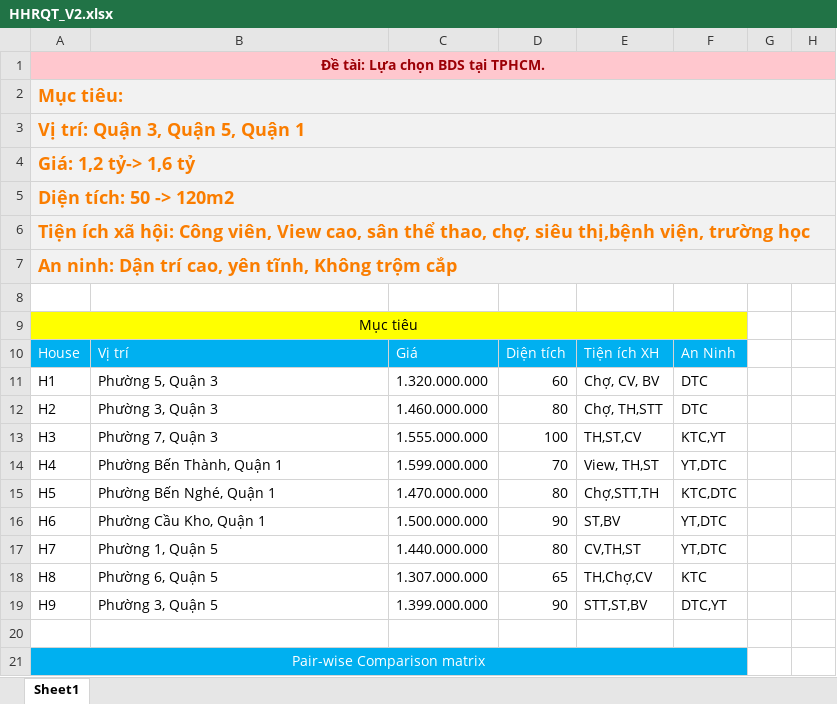
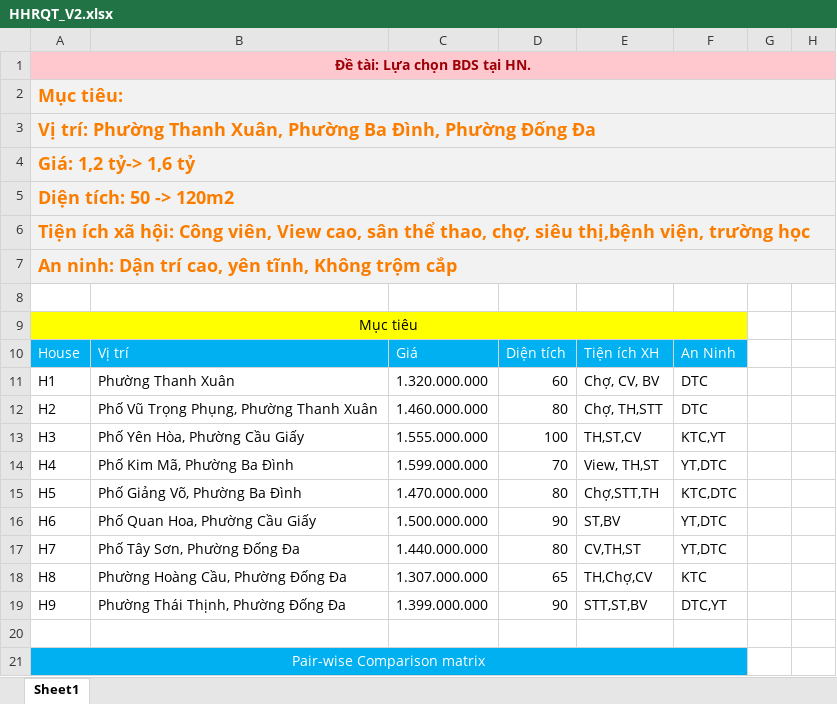
Before and after one commit to CongLapDev/DSS, an Excel workbook: AHP/HHRQT_V2.xlsx, sheet Sheet1, drawn as a sheet; only a part is shown; values as stored, in another font and other column widths than the file's, no borders; the diff names each change by its address in the sheet, - before the commit and + after, or states it on an @@ line.

```diff
--- a/AHP/HHRQT_V2.xlsx (sheet Sheet1)
+++ b/AHP/HHRQT_V2.xlsx (sheet Sheet1)
-A1: Đề tài: Lựa chọn BDS tại TPHCM.
+A1: Đề tài: Lựa chọn BDS tại HN.
-A3: Vị trí: Quận 3, Quận 5, Quận 1
+A3: Vị trí: Phường Thanh Xuân, Phường Ba Đình, Phường Đống Đa
-B11: Phường 5, Quận 3
+B11: Phường Thanh Xuân
-B12: Phường 3, Quận 3
+B12: Phố Vũ Trọng Phụng, Phường Thanh Xuân
-B13: Phường 7, Quận 3
+B13: Phố Yên Hòa, Phường Cầu Giấy
-B14: Phường Bến Thành, Quận 1
+B14: Phố Kim Mã, Phường Ba Đình
-B15: Phường Bến Nghé, Quận 1
+B15: Phố Giảng Võ, Phường Ba Đình
-B16: Phường Cầu Kho, Quận 1
+B16: Phố Quan Hoa, Phường Cầu Giấy
-B17: Phường 1, Quận 5
+B17: Phố Tây Sơn, Phường Đống Đa
-B18: Phường 6, Quận 5
+B18: Phường Hoàng Cầu, Phường Đống Đa
-B19: Phường 3, Quận 5
+B19: Phường Thái Thịnh, Phường Đống Đa
```
Also changed, not shown: AHP/matrannha.xlsx, AHP/uploads/matrannha.xlsx, 3 other files.
